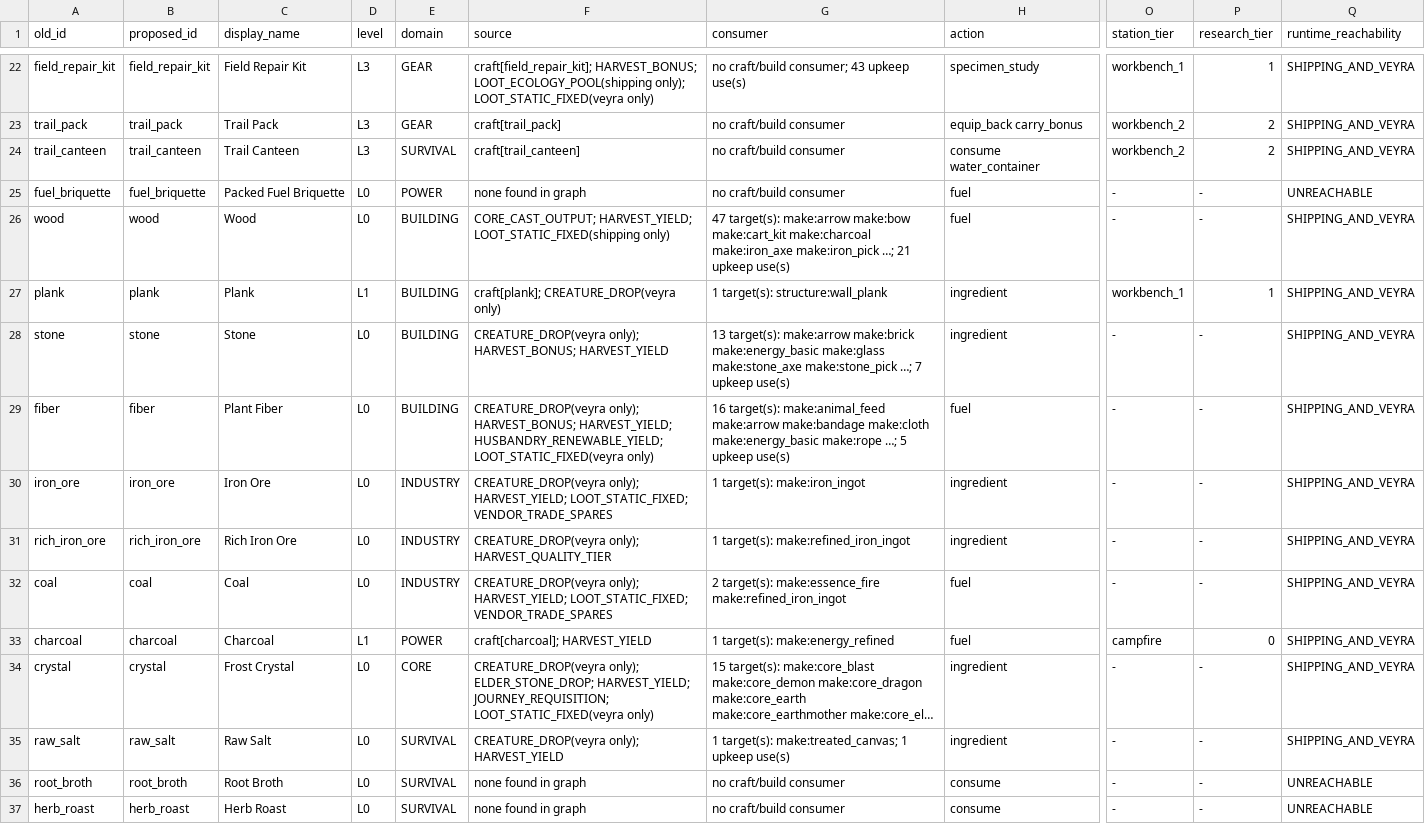
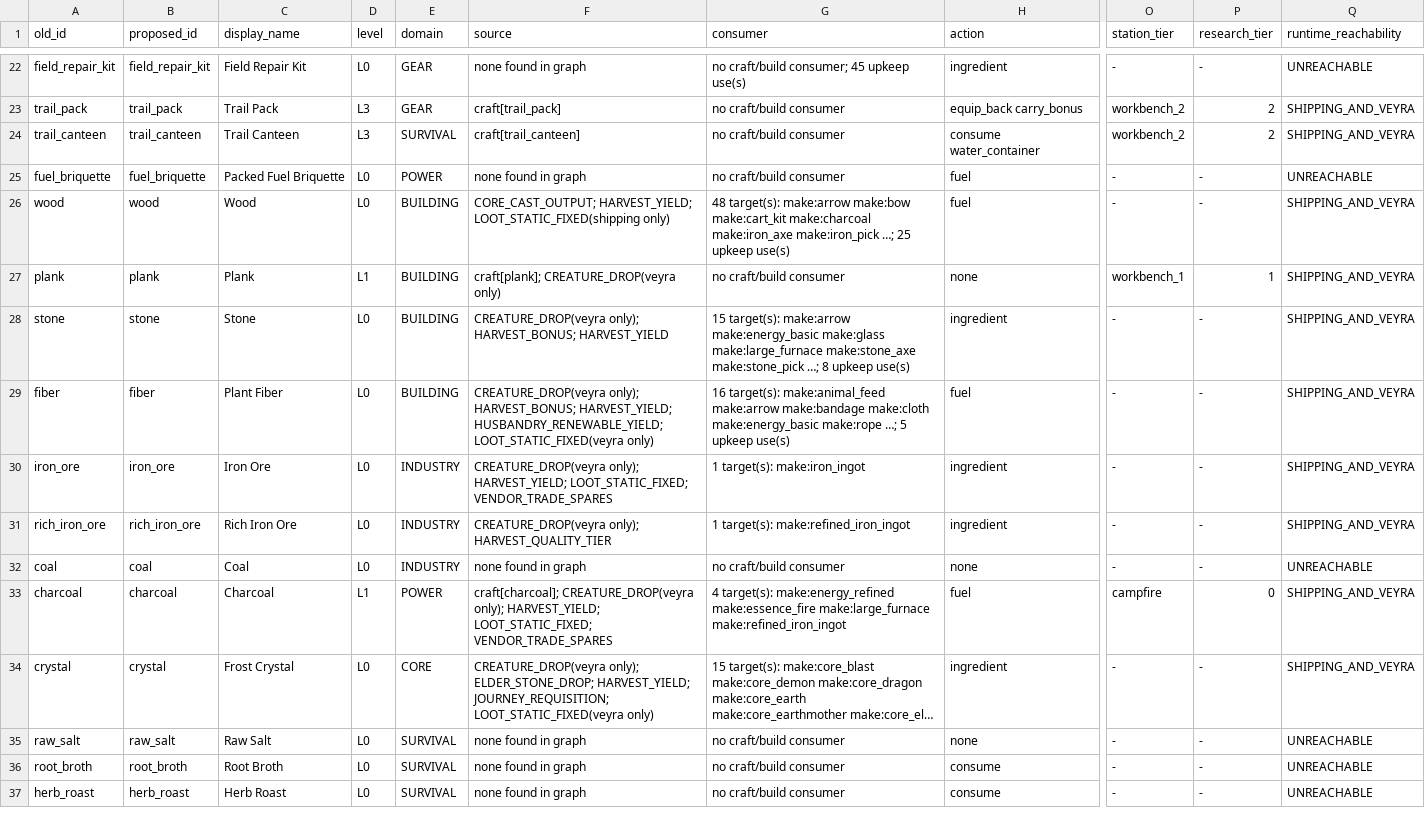
Before and after one commit to Khanh-glitch/Soul-of-Hero, a CSV file: web/ref/item-ontology-v2/manifest.csv, drawn as a sheet; only a part is shown, gaps mark what is left out; long unchanged cells end in …; the diff covers the shown part only; the diff names each change by its address in the sheet, - before the commit and + after, or states it on an @@ line.

```diff
--- a/web/ref/item-ontology-v2/manifest.csv
+++ b/web/ref/item-ontology-v2/manifest.csv
-D22 (level): L3
+D22 (level): L0
-F22 (source): craft[field_repair_kit]; HARVEST_BONUS; LOOT_ECOLOGY_POOL(shipping only); LOOT_STATIC_FIXED(veyra only)
+F22 (source): none found in graph
-G22 (consumer): no craft/build consumer; 43 upkeep use(s)
+G22 (consumer): no craft/build consumer; 45 upkeep use(s)
-H22 (action): specimen_study
+H22 (action): ingredient
-O22 (station_tier): workbench_1
+O22 (station_tier): -
-P22 (research_tier): 1
+P22 (research_tier): -
-Q22 (runtime_reachability): SHIPPING_AND_VEYRA
+Q22 (runtime_reachability): UNREACHABLE
-G26 (consumer): 47 target(s): make:arrow make:bow make:cart_kit make:charcoal make:iron_axe make:iron_pick …; 21 upkeep use(s)
+G26 (consumer): 48 target(s): make:arrow make:bow make:cart_kit make:charcoal make:iron_axe make:iron_pick …; 25 upkeep use(s)
-G27 (consumer): 1 target(s): structure:wall_plank
+G27 (consumer): no craft/build consumer
-H27 (action): ingredient
+H27 (action): none
-G28 (consumer): 13 target(s): make:arrow make:brick make:energy_basic make:glass make:stone_axe make:stone_pick …; 7 upkeep use(s)
+G28 (consumer): 15 target(s): make:arrow make:energy_basic make:glass make:large_furnace make:stone_axe make:stone_pick …; 8 upkeep use(s)
-F32 (source): CREATURE_DROP(veyra only); HARVEST_YIELD; LOOT_STATIC_FIXED; VENDOR_TRADE_SPARES
+F32 (source): none found in graph
-G32 (consumer): 2 target(s): make:essence_fire make:refined_iron_ingot
+G32 (consumer): no craft/build consumer
-H32 (action): fuel
+H32 (action): none
-Q32 (runtime_reachability): SHIPPING_AND_VEYRA
+Q32 (runtime_reachability): UNREACHABLE
-F33 (source): craft[charcoal]; HARVEST_YIELD
+F33 (source): craft[charcoal]; CREATURE_DROP(veyra only); HARVEST_YIELD; LOOT_STATIC_FIXED; VENDOR_TRADE_SPARES
-G33 (consumer): 1 target(s): make:energy_refined
+G33 (consumer): 4 target(s): make:energy_refined make:essence_fire make:large_furnace make:refined_iron_ingot
-F35 (source): CREATURE_DROP(veyra only); HARVEST_YIELD
+F35 (source): none found in graph
-G35 (consumer): 1 target(s): make:treated_canvas; 1 upkeep use(s)
+G35 (consumer): no craft/build consumer
-H35 (action): ingredient
+H35 (action): none
-Q35 (runtime_reachability): SHIPPING_AND_VEYRA
+Q35 (runtime_reachability): UNREACHABLE
```
Also changed, not shown: 176 edited cells elsewhere in this file, web/ref/item-ontology-v2/li-crosswalk.csv, 15 other files.
